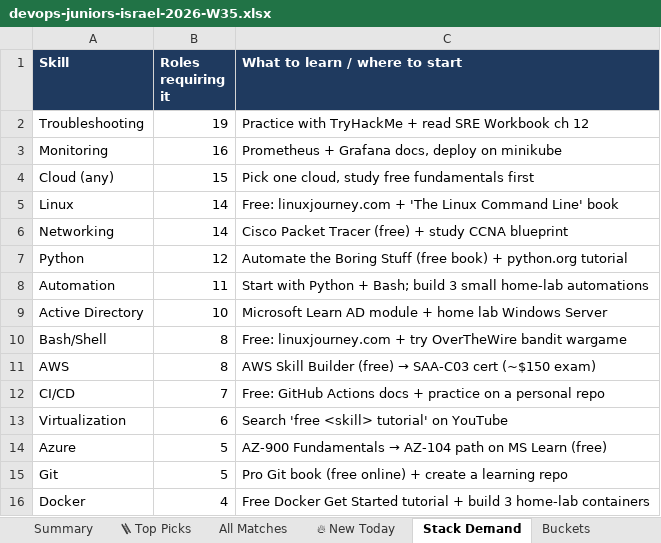
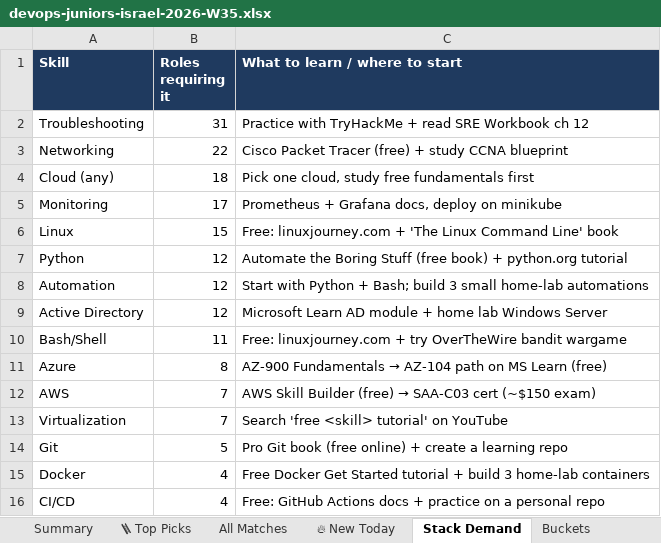
Before and after one commit to OrelBello/devops-market-data, an Excel workbook: reports/devops-juniors-israel-2026-W35.xlsx, sheet Stack Demand, drawn as a sheet; values as stored, in another font and other column widths than the file's, no borders; removed rows and columns are numbered as before the commit, all else as after; the diff names each change by its address in the sheet, - before the commit and + after, or states it on an @@ line.

```diff
--- a/reports/devops-juniors-israel-2026-W35.xlsx (sheet Stack Demand)
+++ b/reports/devops-juniors-israel-2026-W35.xlsx (sheet Stack Demand)
-B2 (Roles requiring it): 19
+B2 (Roles requiring it): 31
-row 3: Monitoring | 16 | Prometheus + Grafana docs, deploy on minikube
+row 3: Networking | 22 | Cisco Packet Tracer (free) + study CCNA blueprint
-B4 (Roles requiring it): 15
+B4 (Roles requiring it): 18
+row 5: Monitoring | 17 | Prometheus + Grafana docs, deploy on minikube
-B6 (Roles requiring it): 14
+B6 (Roles requiring it): 15
-row 6: Networking | 14 | Cisco Packet Tracer (free) + study CCNA blueprint
-B8 (Roles requiring it): 11
+B8 (Roles requiring it): 12
-B9 (Roles requiring it): 10
+B9 (Roles requiring it): 12
-B10 (Roles requiring it): 8
+B10 (Roles requiring it): 11
+row 11: Azure | 8 | AZ-900 Fundamentals → AZ-104 path on MS Learn (free)
-B12 (Roles requiring it): 8
+B12 (Roles requiring it): 7
-row 12: CI/CD | 7 | Free: GitHub Actions docs + practice on a personal repo
-B13 (Roles requiring it): 6
+B13 (Roles requiring it): 7
-row 14: Azure | 5 | AZ-900 Fundamentals → AZ-104 path on MS Learn (free)
+row 16: CI/CD | 4 | Free: GitHub Actions docs + practice on a personal repo
```
Also changed, not shown: sheet All Matches, sheet 🪜 Top Picks, sheet 🔥 New Today, sheet Summary, sheet Buckets, sheet Diagnostics, reports/devops-jobs-israel-2026-W35.xlsx, reports/devops-jobs-israel-latest.xlsx, 11 other files.
